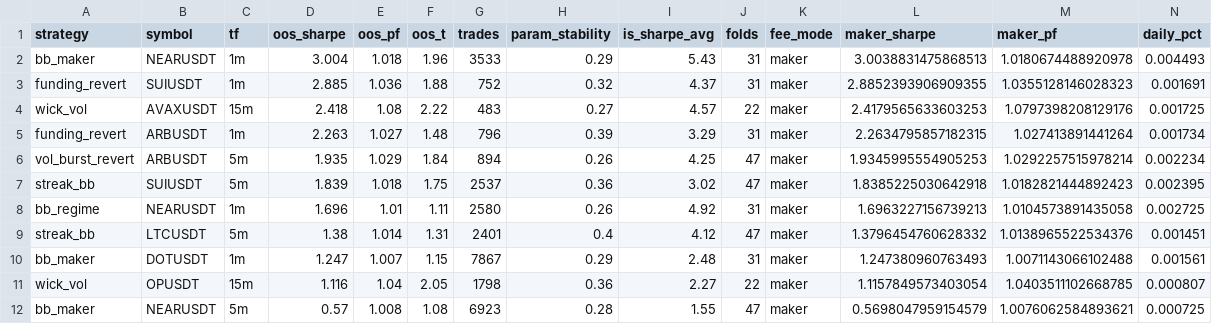
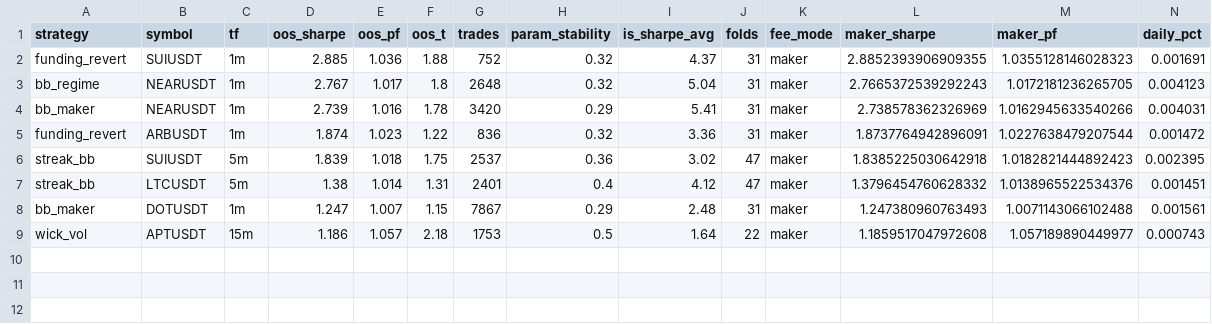
Before and after one commit to davletovaalmira11-creator/scalp-lab-pro, a CSV file: engines/scalp/reports/leaderboard.csv, drawn as a sheet; only a part is shown; removed rows and columns are numbered as before the commit, all else as after; rows hold the shown columns only; the diff names each change by its address in the sheet, - before the commit and + after, or states it on an @@ line.

```diff
--- a/engines/scalp/reports/leaderboard.csv
+++ b/engines/scalp/reports/leaderboard.csv
-row 2: bb_maker | NEARUSDT | 1m | 3.004 | 1.018 | 1.96 | 3533 | 0.29 | 5.43 | 31 | maker | 3.0038831475868513 | 1.0180674488920978 | 0.004493
-row 4: wick_vol | AVAXUSDT | 15m | 2.418 | 1.08 | 2.22 | 483 | 0.27 | 4.57 | 22 | maker | 2.4179565633603253 | 1.0797398208129176 | 0.001725
-row 5: funding_revert | ARBUSDT | 1m | 2.263 | 1.027 | 1.48 | 796 | 0.39 | 3.29 | 31 | maker | 2.2634795857182315 | 1.027413891441264 | 0.001734
-row 6: vol_burst_revert | ARBUSDT | 5m | 1.935 | 1.029 | 1.84 | 894 | 0.26 | 4.25 | 47 | maker | 1.9345995554905253 | 1.0292257515978214 | 0.002234
+row 3: bb_regime | NEARUSDT | 1m | 2.767 | 1.017 | 1.8 | 2648 | 0.32 | 5.04 | 31 | maker | 2.7665372539292243 | 1.0172181236265705 | 0.004123
+row 4: bb_maker | NEARUSDT | 1m | 2.739 | 1.016 | 1.78 | 3420 | 0.29 | 5.41 | 31 | maker | 2.738578362326969 | 1.0162945633540266 | 0.004031
+row 5: funding_revert | ARBUSDT | 1m | 1.874 | 1.023 | 1.22 | 836 | 0.32 | 3.36 | 31 | maker | 1.8737764942896091 | 1.0227638479207544 | 0.001472
-row 8: bb_regime | NEARUSDT | 1m | 1.696 | 1.01 | 1.11 | 2580 | 0.26 | 4.92 | 31 | maker | 1.6963227156739213 | 1.0104573891435058 | 0.002725
-row 11: wick_vol | OPUSDT | 15m | 1.116 | 1.04 | 2.05 | 1798 | 0.36 | 2.27 | 22 | maker | 1.1157849573403054 | 1.0403511102668785 | 0.000807
-row 12: bb_maker | NEARUSDT | 5m | 0.57 | 1.008 | 1.08 | 6923 | 0.28 | 1.55 | 47 | maker | 0.5698047959154579 | 1.0076062584893621 | 0.000725
+row 9: wick_vol | APTUSDT | 15m | 1.186 | 1.057 | 2.18 | 1753 | 0.5 | 1.64 | 22 | maker | 1.1859517047972608 | 1.057189890449977 | 0.000743
```
Also changed, not shown: engines/scalp/reports/archive.csv, 4 other files.
